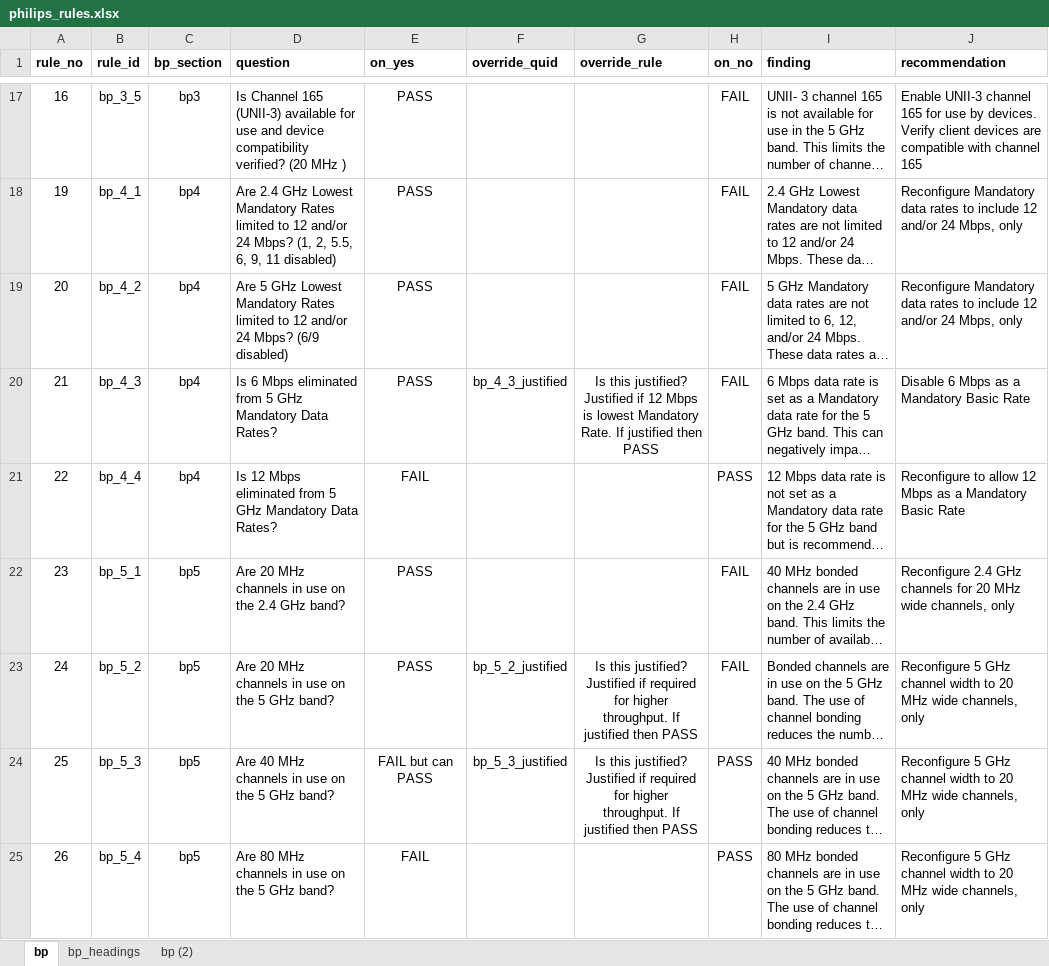
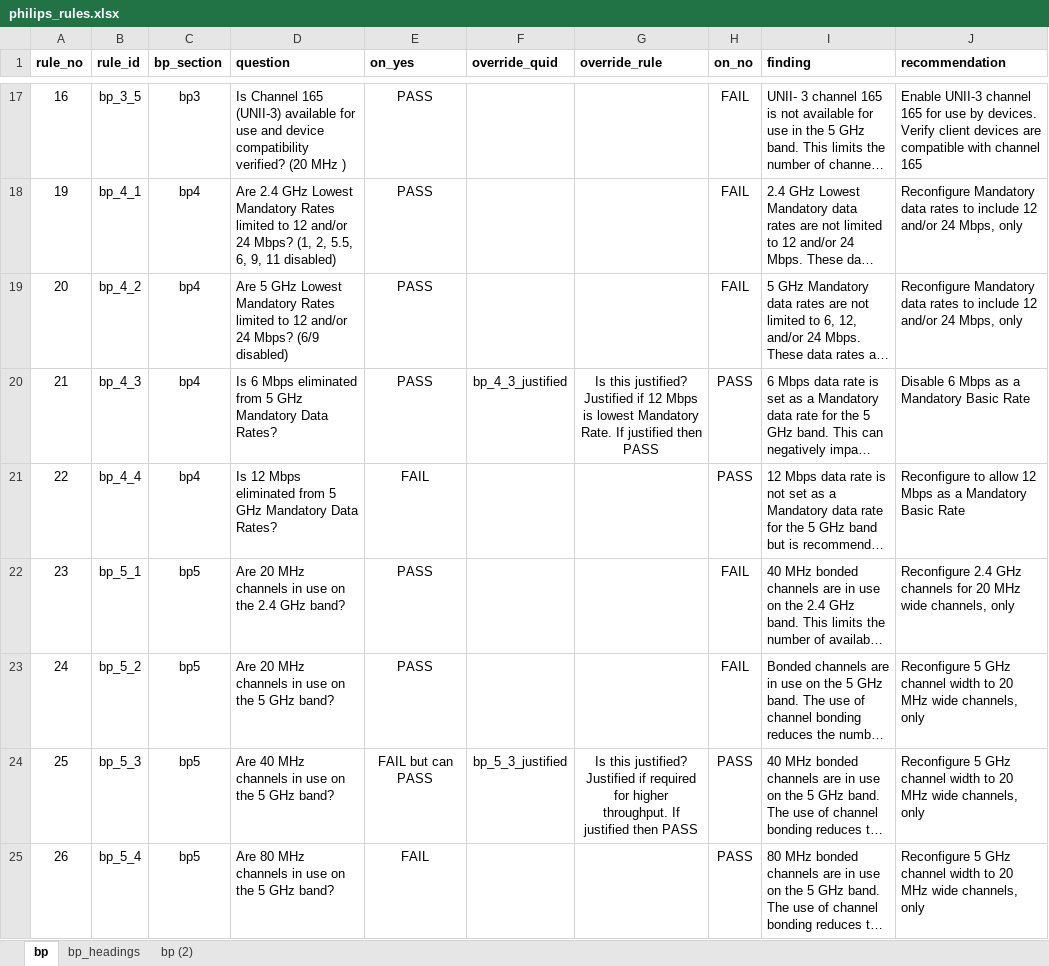
Before and after one commit to scottalanturner/philips_scorecard, an Excel workbook: philips_scorecard/io/philips_rules.xlsx, sheet bp, drawn as a sheet; only a part is shown, gaps mark what is left out; long unchanged cells end in …; values as stored, in another font and other column widths than the file's, no borders; the diff names each change by its address in the sheet, - before the commit and + after, or states it on an @@ line.

```diff
--- a/philips_scorecard/io/philips_rules.xlsx (sheet bp)
+++ b/philips_scorecard/io/philips_rules.xlsx (sheet bp)
-H20 (on_no): FAIL
+H20 (on_no): PASS
-F23 (override_quid): bp_5_2_justified
+F23 (override_quid): (empty)
-G23 (override_rule): Is this justified? Justified if required for higher throughput. If justified then PASS
+G23 (override_rule): (empty)
```
Also changed, not shown: 15 other files.
